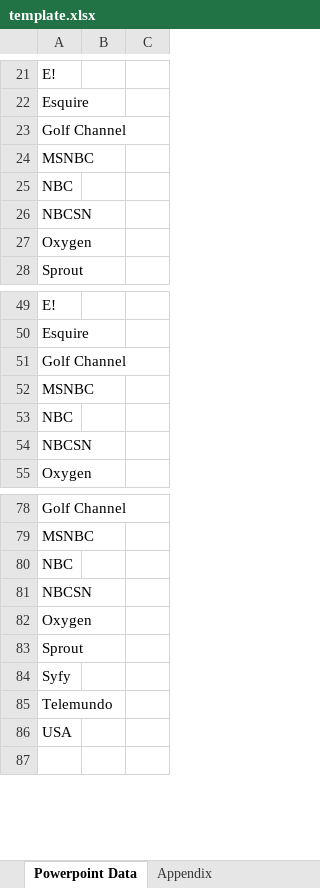
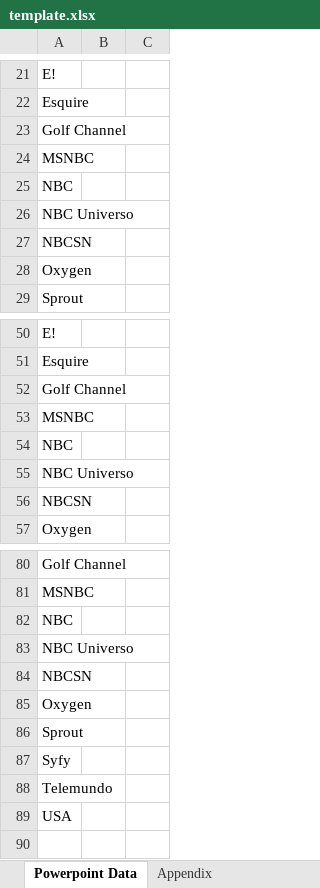
Before and after one commit to davidottogonzalez/Post-to-Summary, an Excel workbook: template.xlsx, sheet Powerpoint Data, drawn as a sheet; only a part is shown, gaps mark what is left out; values as stored, in another font and other column widths than the file's, no borders; the diff names each change by its address in the sheet, - before the commit and + after, or states it on an @@ line.

Commit message:
Add 'NBC Universo' to reports 1

```diff
--- a/template.xlsx (sheet Powerpoint Data)
+++ b/template.xlsx (sheet Powerpoint Data)
+row 26: NBC Universo
+row 55: NBC Universo
+row 83: NBC Universo
```
Also changed, not shown: sheet Freq Distribution by Net, sheet Appendix, sheet Network Reach by Week, 1 other file.
